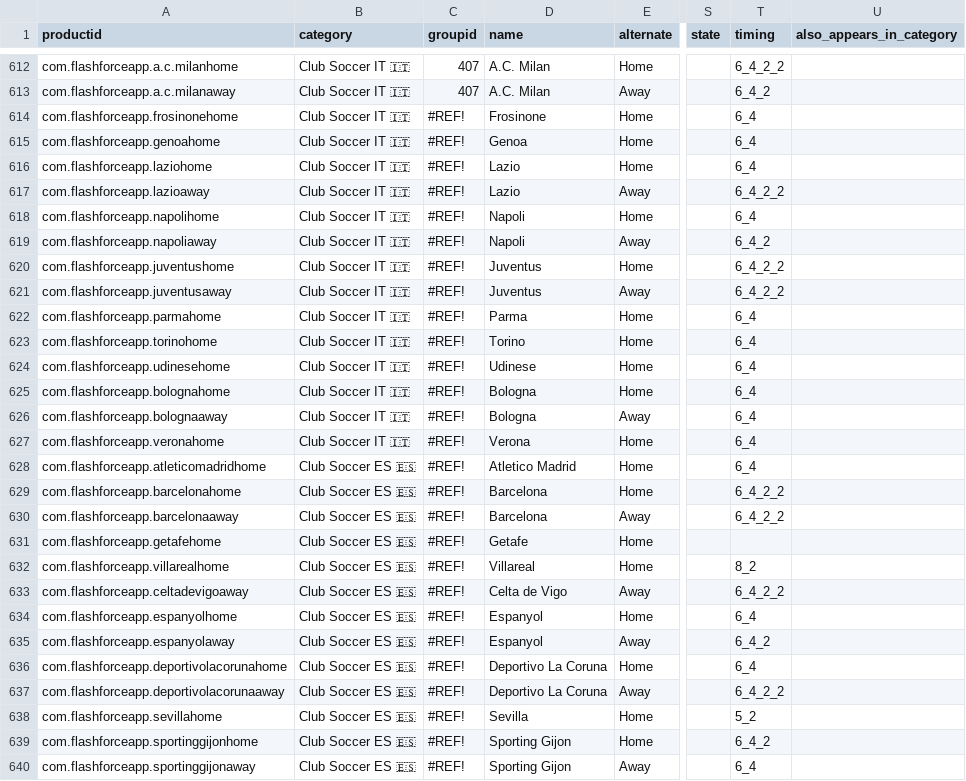
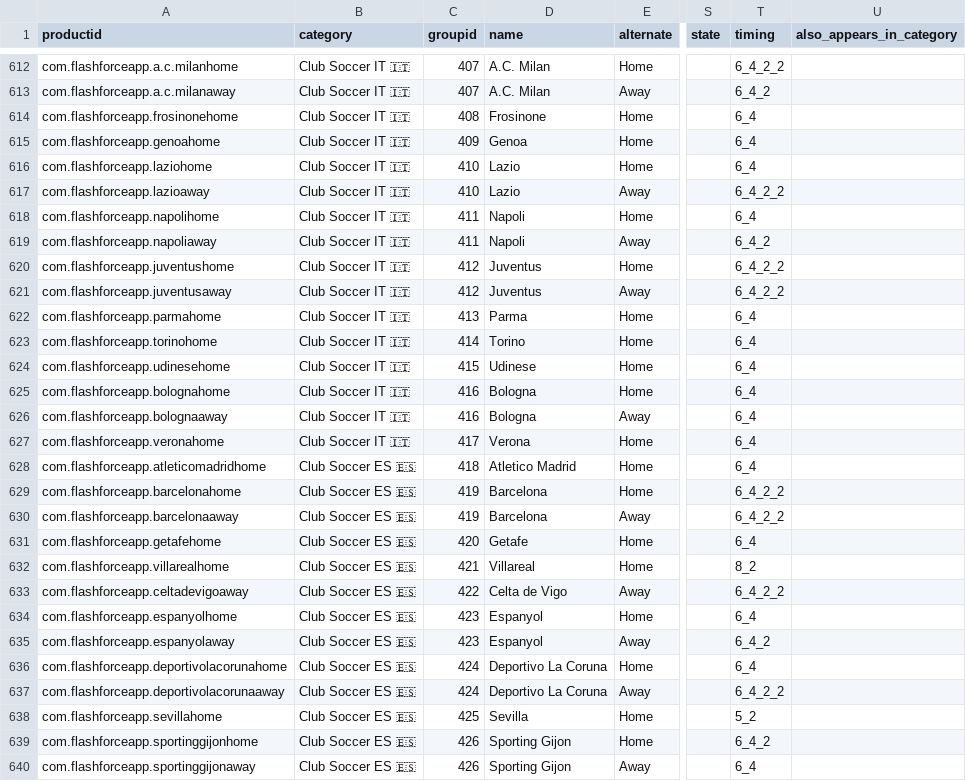
Before and after one commit to sponrad/ffhelpers, a CSV file: ffinput.csv, drawn as a sheet; only a part is shown, gaps mark what is left out; the diff covers the shown part only; the diff names each change by its address in the sheet, - before the commit and + after, or states it on an @@ line.

```diff
--- a/ffinput.csv
+++ b/ffinput.csv
-C614 (groupid): #REF!
+C614 (groupid): 408
-C615 (groupid): #REF!
+C615 (groupid): 409
-C616:C617 (groupid): #REF!
+C616:C617 (groupid): 410
-C618:C619 (groupid): #REF!
+C618:C619 (groupid): 411
-C620:C621 (groupid): #REF!
+C620:C621 (groupid): 412
-C622 (groupid): #REF!
+C622 (groupid): 413
-C623 (groupid): #REF!
+C623 (groupid): 414
-C624 (groupid): #REF!
+C624 (groupid): 415
-C625:C626 (groupid): #REF!
+C625:C626 (groupid): 416
-C627 (groupid): #REF!
+C627 (groupid): 417
-C628 (groupid): #REF!
+C628 (groupid): 418
-C629:C630 (groupid): #REF!
+C629:C630 (groupid): 419
-C631 (groupid): #REF!
+C631 (groupid): 420
-T631 (timing): (empty)
+T631 (timing): 6_4
-C632 (groupid): #REF!
+C632 (groupid): 421
-C633 (groupid): #REF!
+C633 (groupid): 422
-C634:C635 (groupid): #REF!
+C634:C635 (groupid): 423
-C636:C637 (groupid): #REF!
+C636:C637 (groupid): 424
-C638 (groupid): #REF!
+C638 (groupid): 425
-C639:C640 (groupid): #REF!
+C639:C640 (groupid): 426
```
Also changed, not shown: 108 edited cells elsewhere in this file, 4 other files.
